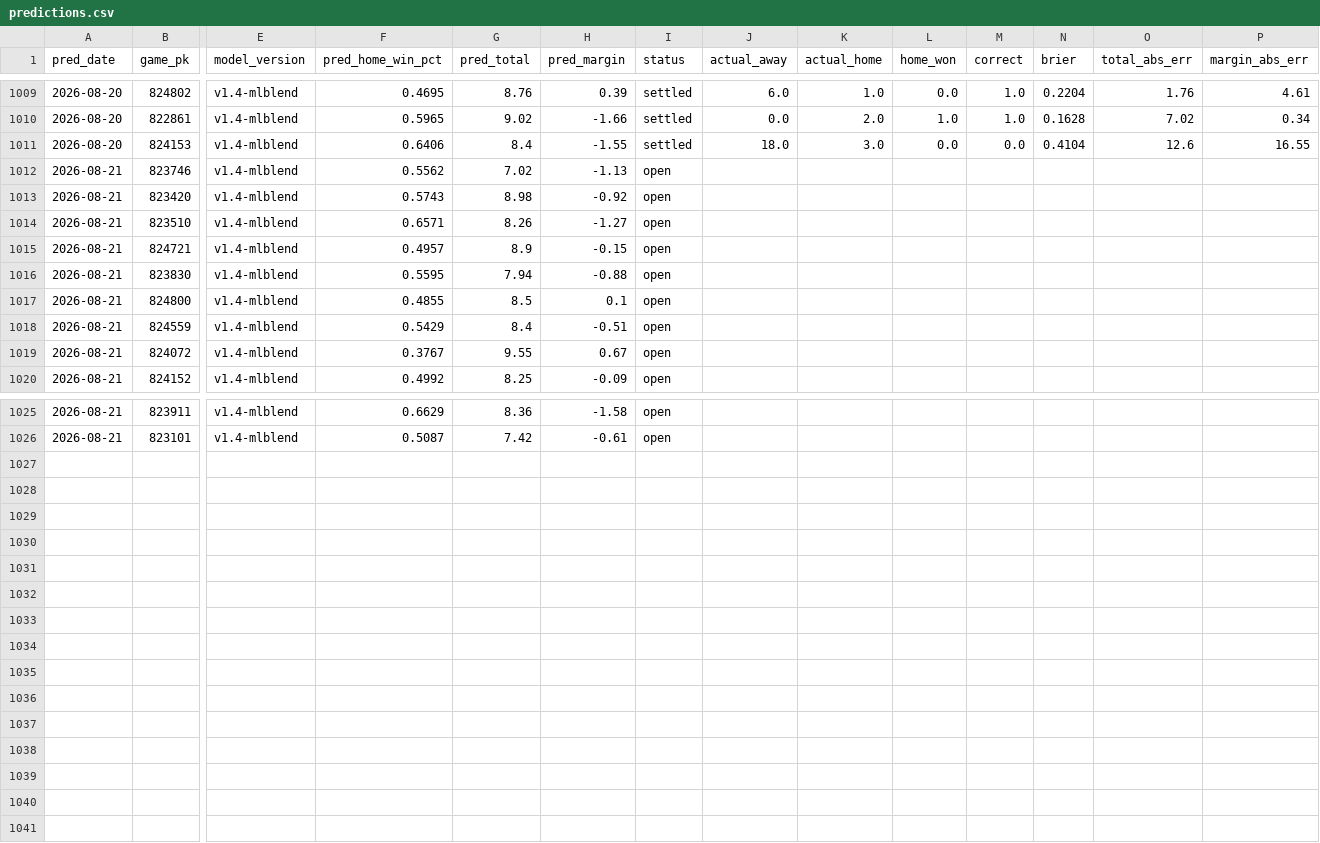
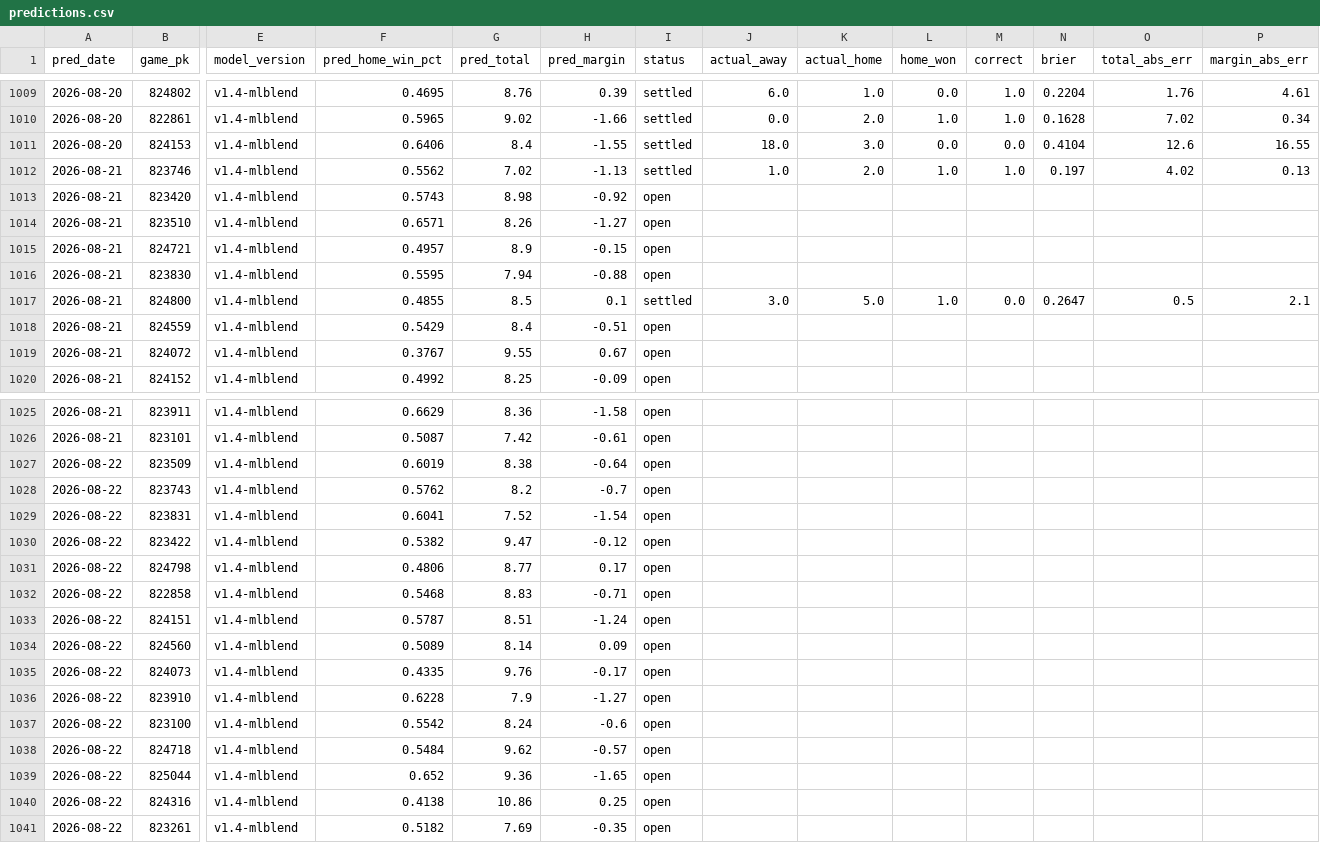
Before and after one commit to theandoftherew/mlb-ai-predictor, a CSV file: predictions.csv, drawn as a sheet; only a part is shown, gaps mark what is left out; rows hold the shown columns only; the diff names each change by its address in the sheet, - before the commit and + after, or states it on an @@ line.

```diff
--- a/predictions.csv
+++ b/predictions.csv
-I1012 (status): open
+I1012 (status): settled
-J1012 (actual_away): (empty)
+J1012 (actual_away): 1.0
-K1012 (actual_home): (empty)
+K1012 (actual_home): 2.0
-L1012 (home_won): (empty)
+L1012 (home_won): 1.0
-M1012 (correct): (empty)
+M1012 (correct): 1.0
-N1012 (brier): (empty)
+N1012 (brier): 0.197
-O1012 (total_abs_err): (empty)
+O1012 (total_abs_err): 4.02
-P1012 (margin_abs_err): (empty)
+P1012 (margin_abs_err): 0.13
-I1017 (status): open
+I1017 (status): settled
-J1017 (actual_away): (empty)
+J1017 (actual_away): 3.0
-K1017 (actual_home): (empty)
+K1017 (actual_home): 5.0
-L1017 (home_won): (empty)
+L1017 (home_won): 1.0
-M1017 (correct): (empty)
+M1017 (correct): 0.0
-N1017 (brier): (empty)
+N1017 (brier): 0.2647
-O1017 (total_abs_err): (empty)
+O1017 (total_abs_err): 0.5
-P1017 (margin_abs_err): (empty)
+P1017 (margin_abs_err): 2.1
+row 1027: 2026-08-22 | 823509 | v1.4-mlblend | 0.6019 | 8.38 | -0.64 | open
+row 1028: 2026-08-22 | 823743 | v1.4-mlblend | 0.5762 | 8.2 | -0.7 | open
+row 1029: 2026-08-22 | 823831 | v1.4-mlblend | 0.6041 | 7.52 | -1.54 | open
+row 1030: 2026-08-22 | 823422 | v1.4-mlblend | 0.5382 | 9.47 | -0.12 | open
+row 1031: 2026-08-22 | 824798 | v1.4-mlblend | 0.4806 | 8.77 | 0.17 | open
+row 1032: 2026-08-22 | 822858 | v1.4-mlblend | 0.5468 | 8.83 | -0.71 | open
+row 1033: 2026-08-22 | 824151 | v1.4-mlblend | 0.5787 | 8.51 | -1.24 | open
+row 1034: 2026-08-22 | 824560 | v1.4-mlblend | 0.5089 | 8.14 | 0.09 | open
+row 1035: 2026-08-22 | 824073 | v1.4-mlblend | 0.4335 | 9.76 | -0.17 | open
+row 1036: 2026-08-22 | 823910 | v1.4-mlblend | 0.6228 | 7.9 | -1.27 | open
+row 1037: 2026-08-22 | 823100 | v1.4-mlblend | 0.5542 | 8.24 | -0.6 | open
+row 1038: 2026-08-22 | 824718 | v1.4-mlblend | 0.5484 | 9.62 | -0.57 | open
+row 1039: 2026-08-22 | 825044 | v1.4-mlblend | 0.652 | 9.36 | -1.65 | open
+row 1040: 2026-08-22 | 824316 | v1.4-mlblend | 0.4138 | 10.86 | 0.25 | open
+row 1041: 2026-08-22 | 823261 | v1.4-mlblend | 0.5182 | 7.69 | -0.35 | open
```
